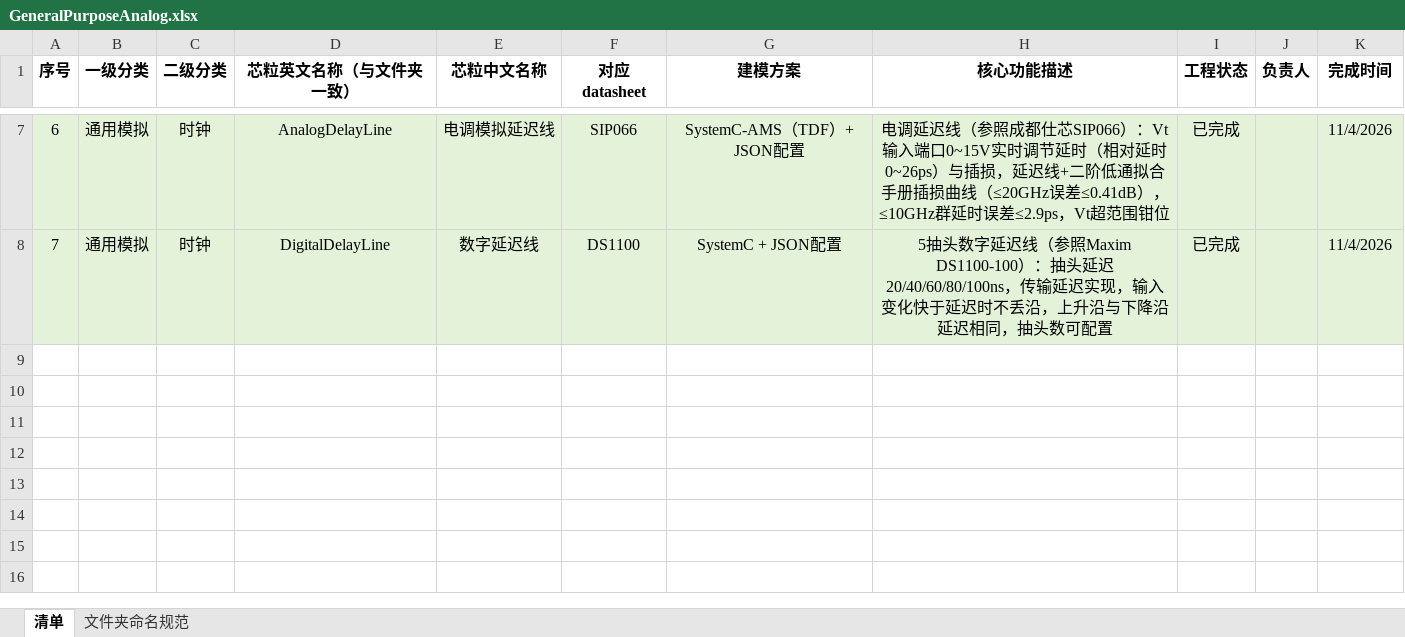
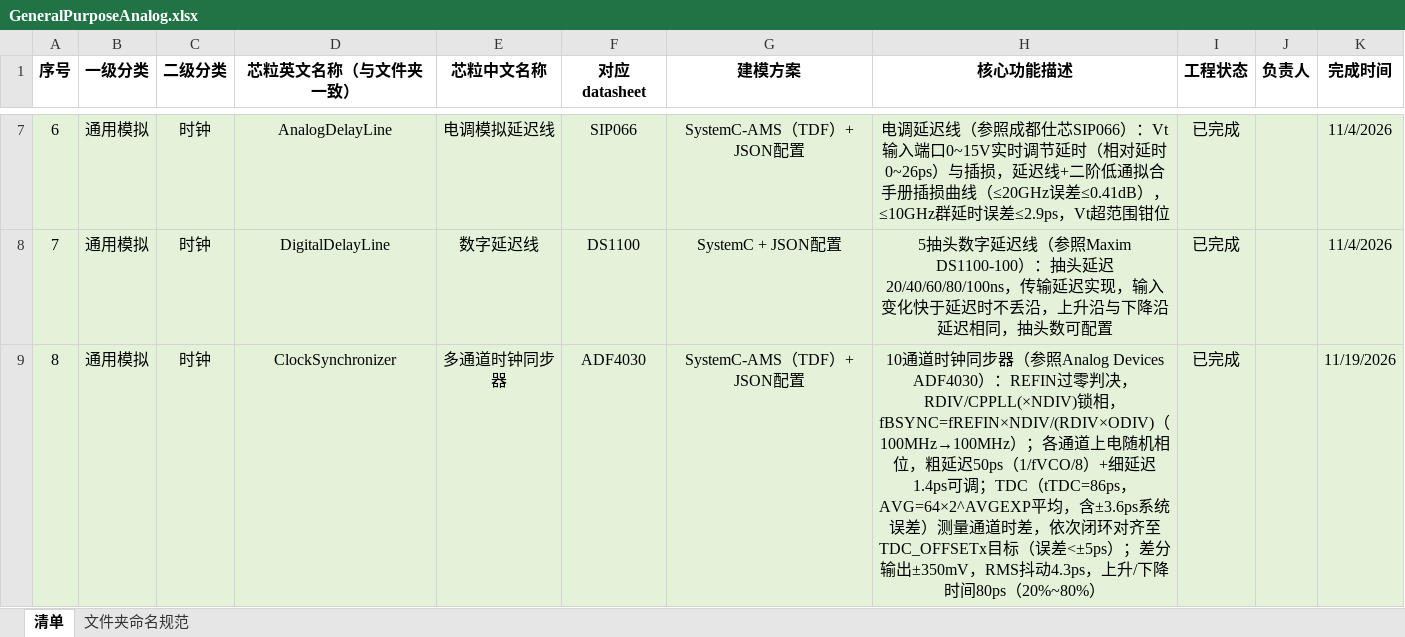
Before and after one commit to xl-modeling/xl-modeling-he, an Excel workbook: model/general-purpose-analog/GeneralPurposeAnalog.xlsx, sheet 清单, drawn as a sheet; only a part is shown, gaps mark what is left out; values as stored, in another font and other column widths than the file's, no borders; the diff names each change by its address in the sheet, - before the commit and + after, or states it on an @@ line.

```diff
--- a/model/general-purpose-analog/GeneralPurposeAnalog.xlsx (sheet 清单)
+++ b/model/general-purpose-analog/GeneralPurposeAnalog.xlsx (sheet 清单)
+row 9: 8 | 通用模拟 | 时钟 | ClockSynchronizer | 多通道时钟同步器 | ADF4030 | SystemC-AMS（TDF）+ JSON配置 | 10通道时钟同步器（参照Analog Devices ADF4030）：REFIN过零判决，RDIV/CPPLL(×NDIV)锁相，fBSYNC=fREFIN×NDIV/(RDIV×ODIV)（100MHz→100MHz）；各通道上电随机相位，粗延迟50ps（1/fVCO/8）+细延迟1.4ps可调；TDC（tTDC=86ps，AVG=64×2^AVGEXP平均，含±3.6ps系统误差）测量通道时差，依次闭环对齐至TDC_OFFSETx目标（误差<±5ps）；差分输出±350mV，RMS抖动4.3ps，上升/下降时间80ps（20%~80%） | 已完成 |  | 11/19/2026
```
Also changed, not shown: 34 other files.
